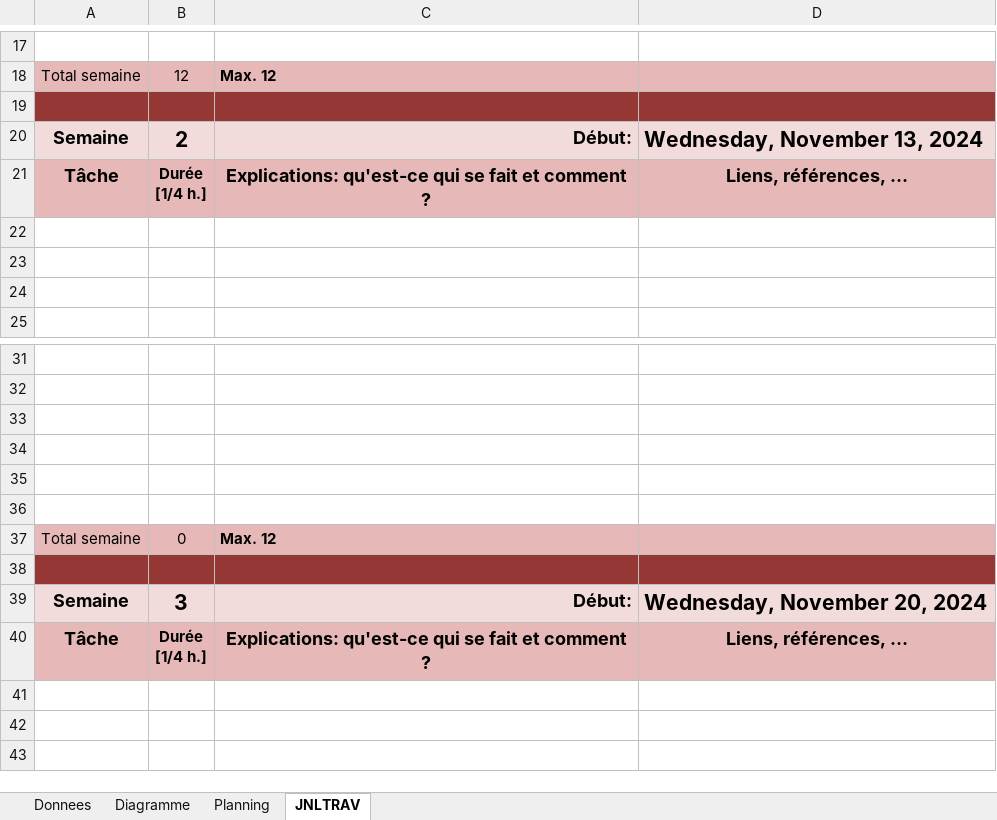
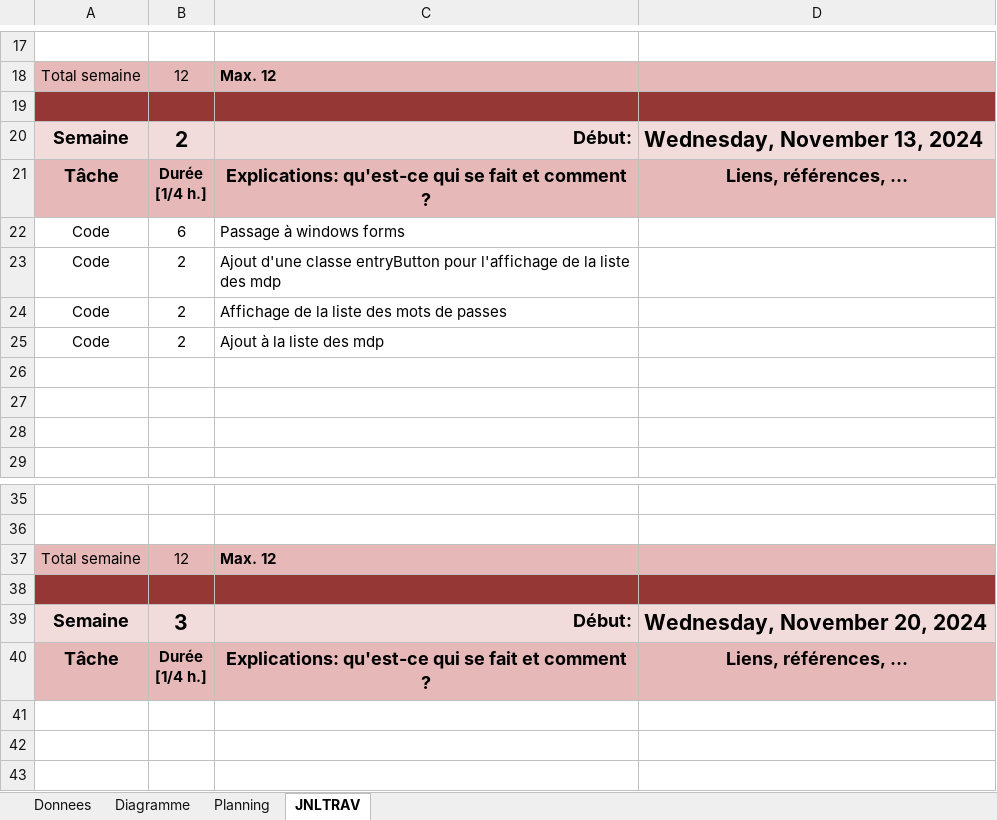
Before and after one commit to ASETML/P_Secu-114-Gestionnaire-de-mot-de-passe, an Excel workbook: AlbanSegalen-JDT.xlsm, sheet JNLTRAV, drawn as a sheet; only a part is shown, gaps mark what is left out; values as stored, in another font and other column widths than the file's, no borders; charts and pictures not drawn; removed rows and columns are numbered as before the commit, all else as after; the diff names each change by its address in the sheet, - before the commit and + after, or states it on an @@ line.

Commit message:
feat(project): passage du code en windows forms

```diff
--- a/AlbanSegalen-JDT.xlsm (sheet JNLTRAV)
+++ b/AlbanSegalen-JDT.xlsm (sheet JNLTRAV)
+row 22: Code | 6 | Passage à windows forms
+row 23: Code | 2 | Ajout d'une classe entryButton pour l'affichage de la liste des mdp
+row 24: Code | 2 | Affichage de la liste des mots de passes
+row 25: Code | 2 | Ajout à la liste des mdp
-row 33: (empty)
-row 34: (empty)
-row 35: (empty)
-row 36: (empty)
-B37: 0
+B37: 12
```
Also changed, not shown: charts or pictures, 55 other files.
